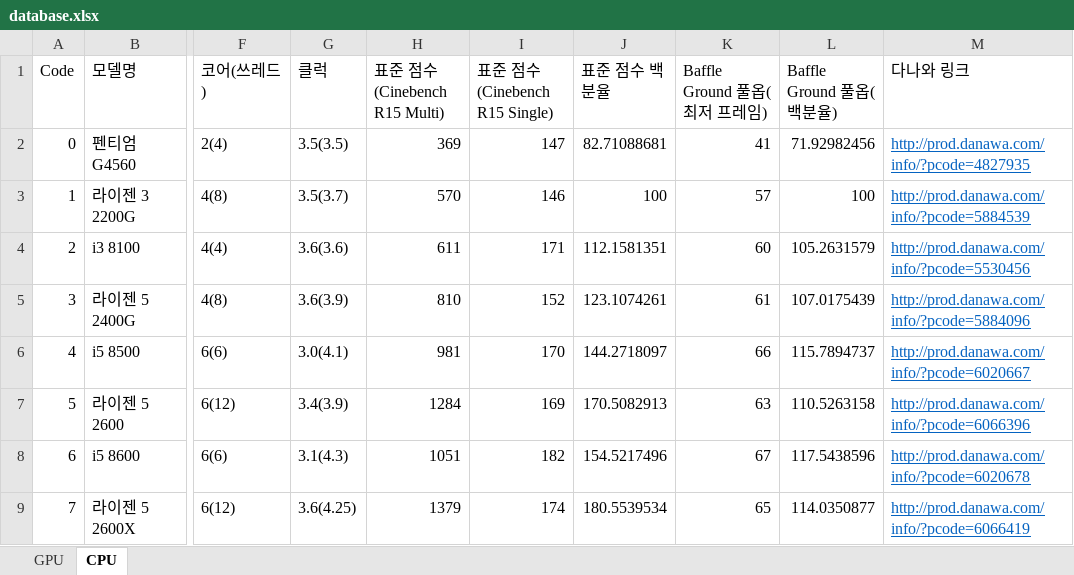
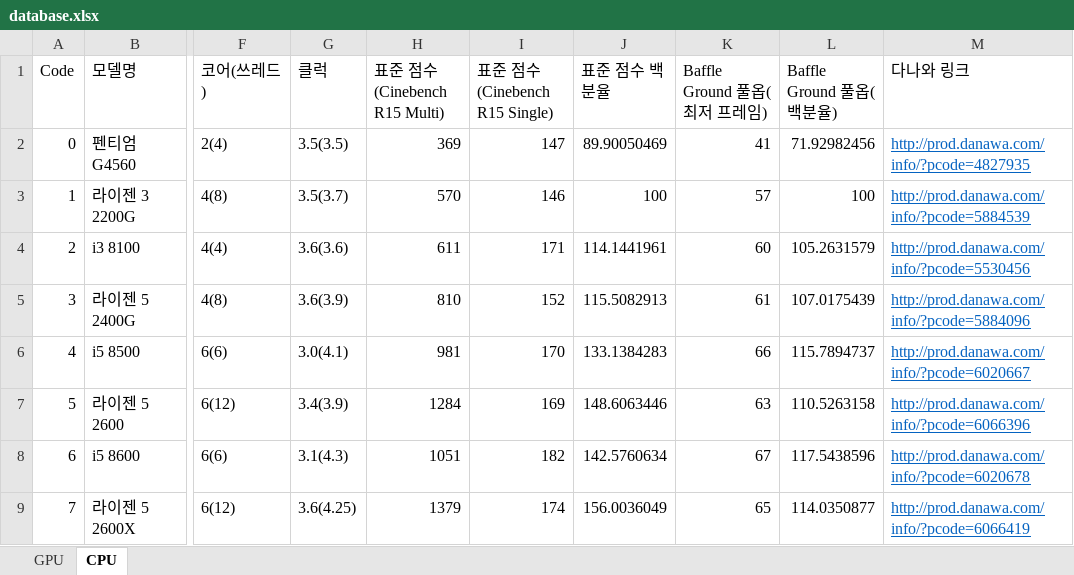
Before and after one commit to EEngblo/2018_CS374, an Excel workbook: database.xlsx, sheet CPU, drawn as a sheet; only a part is shown, gaps mark what is left out; values as stored, in another font and other column widths than the file's, no borders; the diff names each change by its address in the sheet, - before the commit and + after, or states it on an @@ line.

```diff
--- a/database.xlsx (sheet CPU)
+++ b/database.xlsx (sheet CPU)
-J2 (표준 점수 백분율): 82.71088681
+J2 (표준 점수 백분율): 89.90050469
-J4 (표준 점수 백분율): 112.1581351
+J4 (표준 점수 백분율): 114.1441961
-J5 (표준 점수 백분율): 123.1074261
+J5 (표준 점수 백분율): 115.5082913
-J6 (표준 점수 백분율): 144.2718097
+J6 (표준 점수 백분율): 133.1384283
-J7 (표준 점수 백분율): 170.5082913
+J7 (표준 점수 백분율): 148.6063446
-J8 (표준 점수 백분율): 154.5217496
+J8 (표준 점수 백분율): 142.5760634
-J9 (표준 점수 백분율): 180.5539534
+J9 (표준 점수 백분율): 156.0036049
```
Also changed, not shown: formulas that keep their value, 5 other files.
